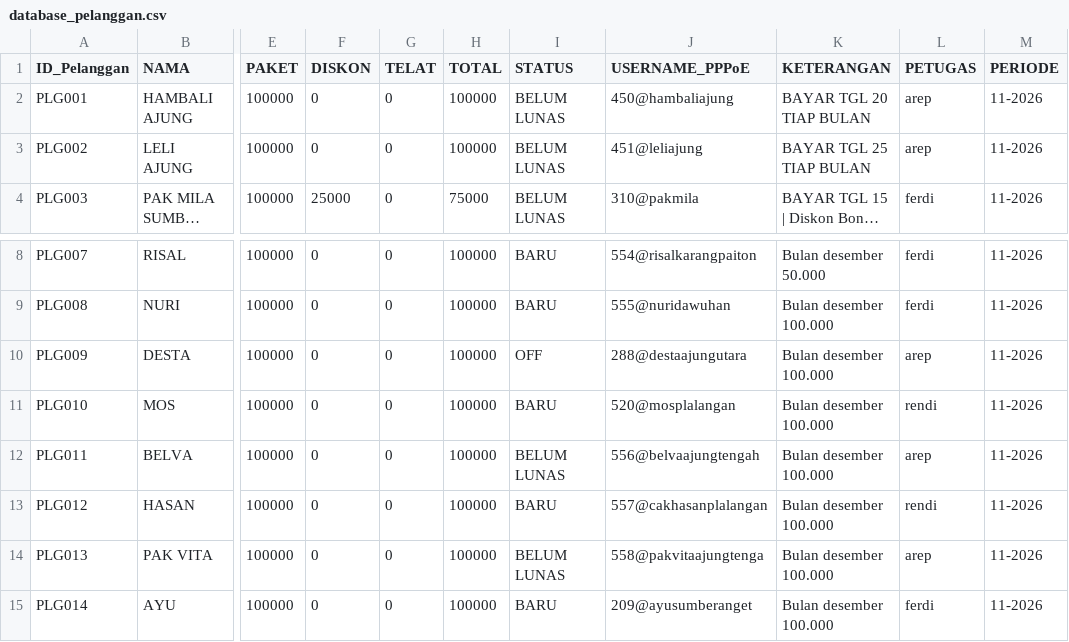
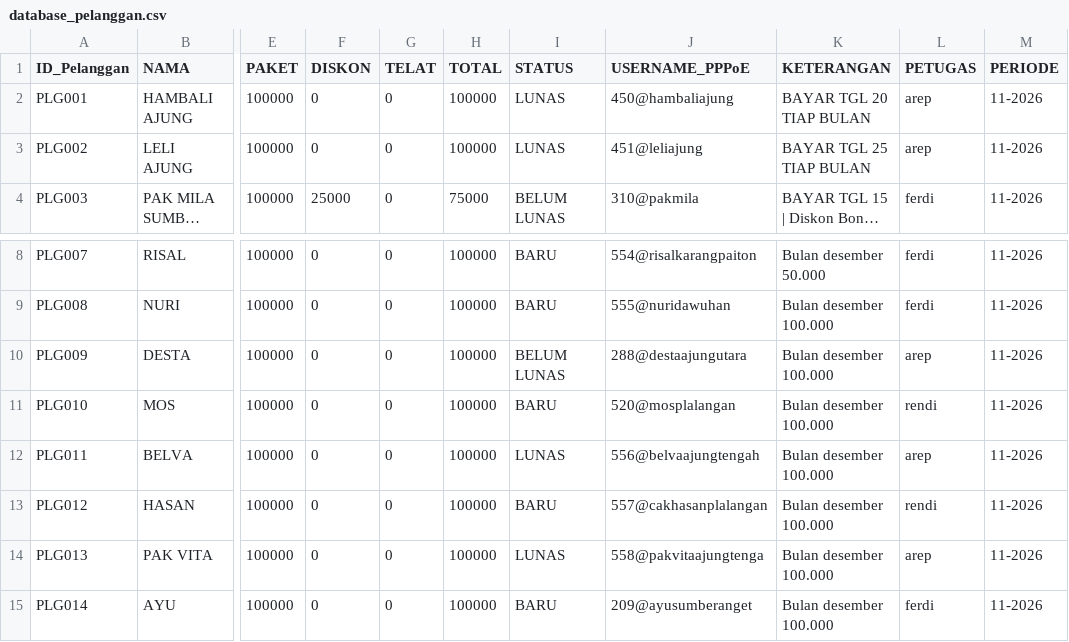
Before and after one commit to ilyasajha5-cpu/LIKEBillingProTeknisi, a CSV file: database_pelanggan.csv, drawn as a sheet; only a part is shown, gaps mark what is left out; long unchanged cells end in …; the diff names each change by its address in the sheet, - before the commit and + after, or states it on an @@ line.

Commit message:
Fast-Sync database_pelanggan.csv

```diff
--- a/database_pelanggan.csv
+++ b/database_pelanggan.csv
-I2:I3 (STATUS): BELUM LUNAS
+I2:I3 (STATUS): LUNAS
-I10 (STATUS): OFF
+I10 (STATUS): BELUM LUNAS
-I12 (STATUS): BELUM LUNAS
+I12 (STATUS): LUNAS
-I14 (STATUS): BELUM LUNAS
+I14 (STATUS): LUNAS
```
